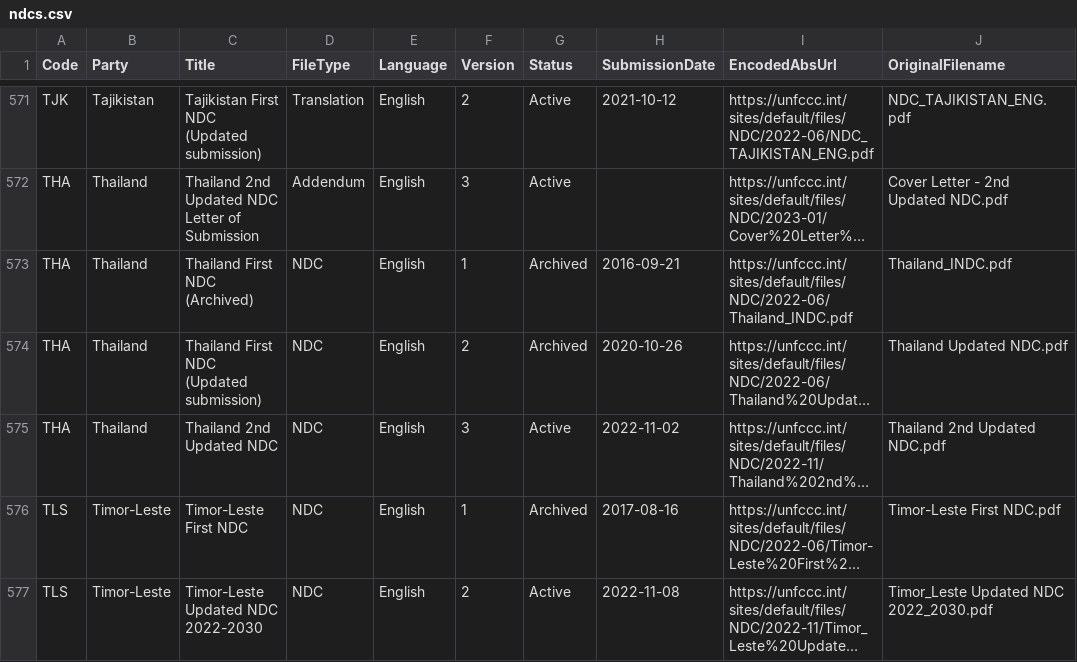
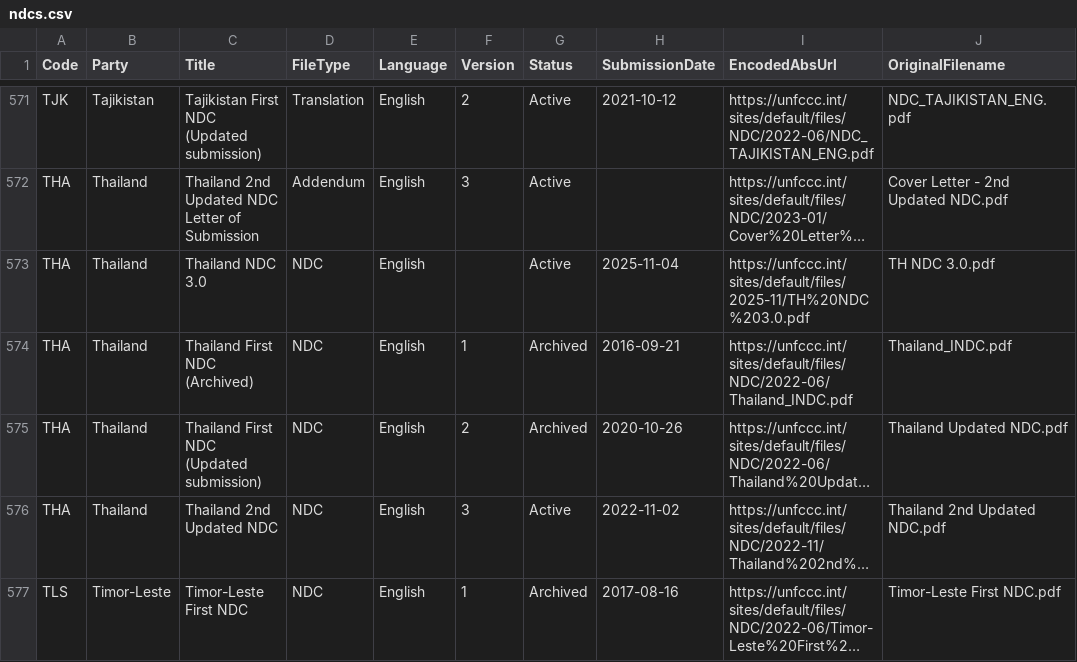
Before and after one commit to openclimatedata/ndcs, a CSV file: data/ndcs.csv, drawn as a sheet; only a part is shown, gaps mark what is left out; the shorter side is filled out with more unchanged rows; long unchanged cells end in …; the diff names each change by its address in the sheet, - before the commit and + after, or states it on an @@ line.

```diff
--- a/data/ndcs.csv
+++ b/data/ndcs.csv
+row 573: THA | Thailand | Thailand NDC 3.0 | NDC | English |  | Active | 2025-11-04 | https://unfccc.int/sites/default/files/2025-11/TH%20NDC%203.0.pdf | TH NDC 3.0.pdf
```
Also changed, not shown: 1 other file.
